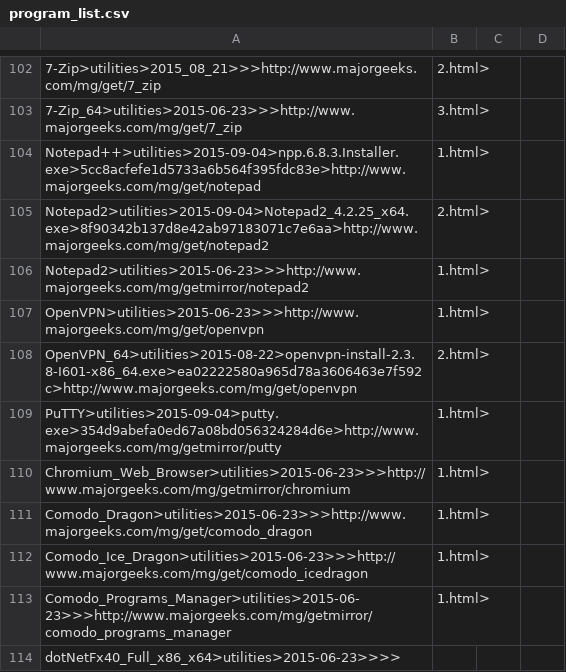
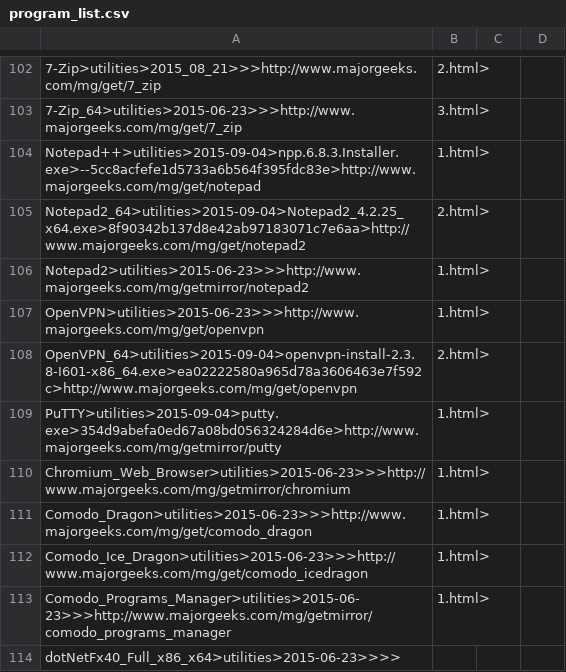
Before and after one commit to spideyclick/Lynx-Program-Downloader, a CSV file: support/program_list.csv, drawn as a sheet; only a part is shown, gaps mark what is left out; the diff names each change by its address in the sheet, - before the commit and + after, or states it on an @@ line.

```diff
--- a/support/program_list.csv
+++ b/support/program_list.csv
-A104: Notepad++>utilities>2015-09-04>npp.6.8.3.Installer.exe>5cc8acfefe1d5733a6b564f395fdc83e>http://www.majorgeeks.com/mg/get/notepad
+A104: Notepad++>utilities>2015-09-04>npp.6.8.3.Installer.exe>--5cc8acfefe1d5733a6b564f395fdc83e>http://www.majorgeeks.com/mg/get/notepad
-A105: Notepad2>utilities>2015-09-04>Notepad2_4.2.25_x64.exe>8f90342b137d8e42ab97183071c7e6aa>http://www.majorgeeks.com/mg/get/notepad2
+A105: Notepad2_64>utilities>2015-09-04>Notepad2_4.2.25_x64.exe>8f90342b137d8e42ab97183071c7e6aa>http://www.majorgeeks.com/mg/get/notepad2
-A108: OpenVPN_64>utilities>2015-08-22>openvpn-install-2.3.8-I601-x86_64.exe>ea02222580a965d78a3606463e7f592c>http://www.majorgeeks.com/mg/get/openvpn
+A108: OpenVPN_64>utilities>2015-09-04>openvpn-install-2.3.8-I601-x86_64.exe>ea02222580a965d78a3606463e7f592c>http://www.majorgeeks.com/mg/get/openvpn
```
Also changed, not shown: 2 other files.
